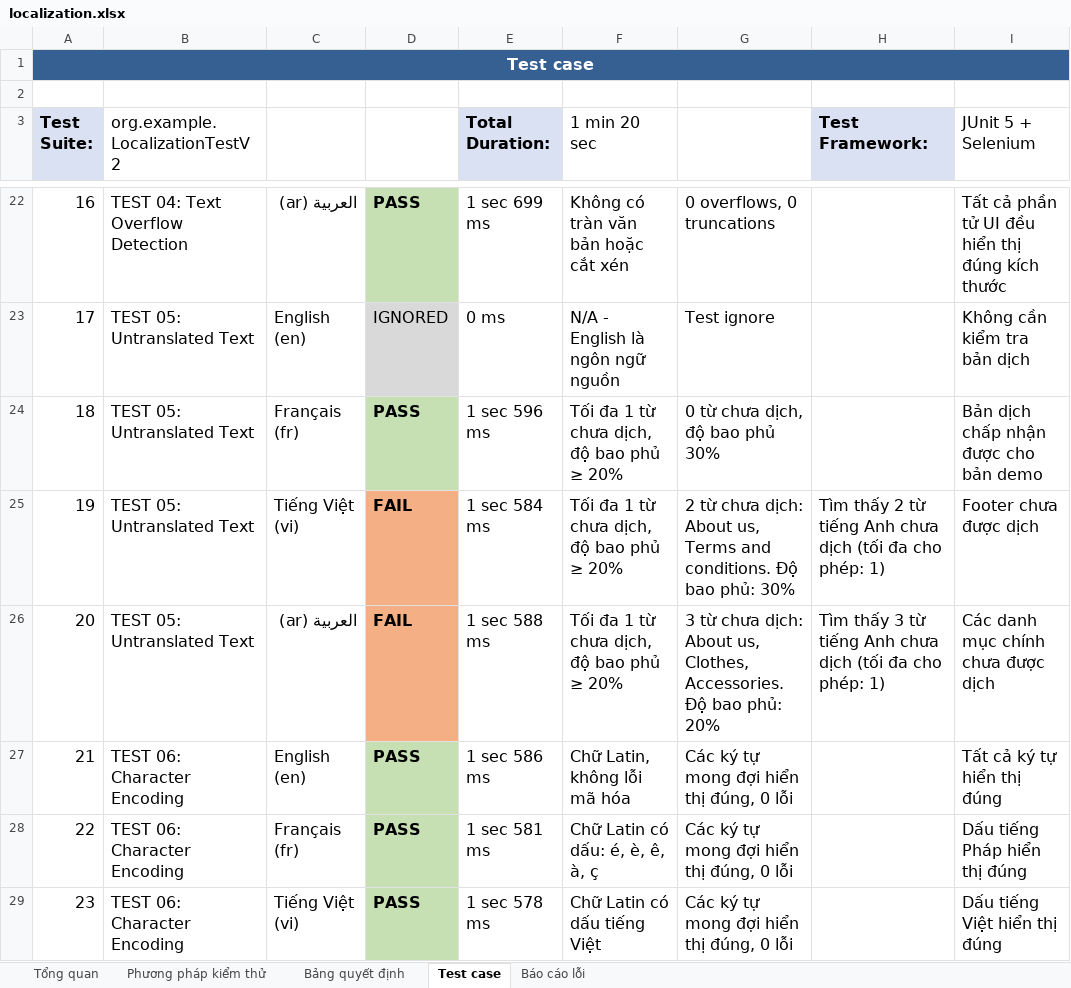
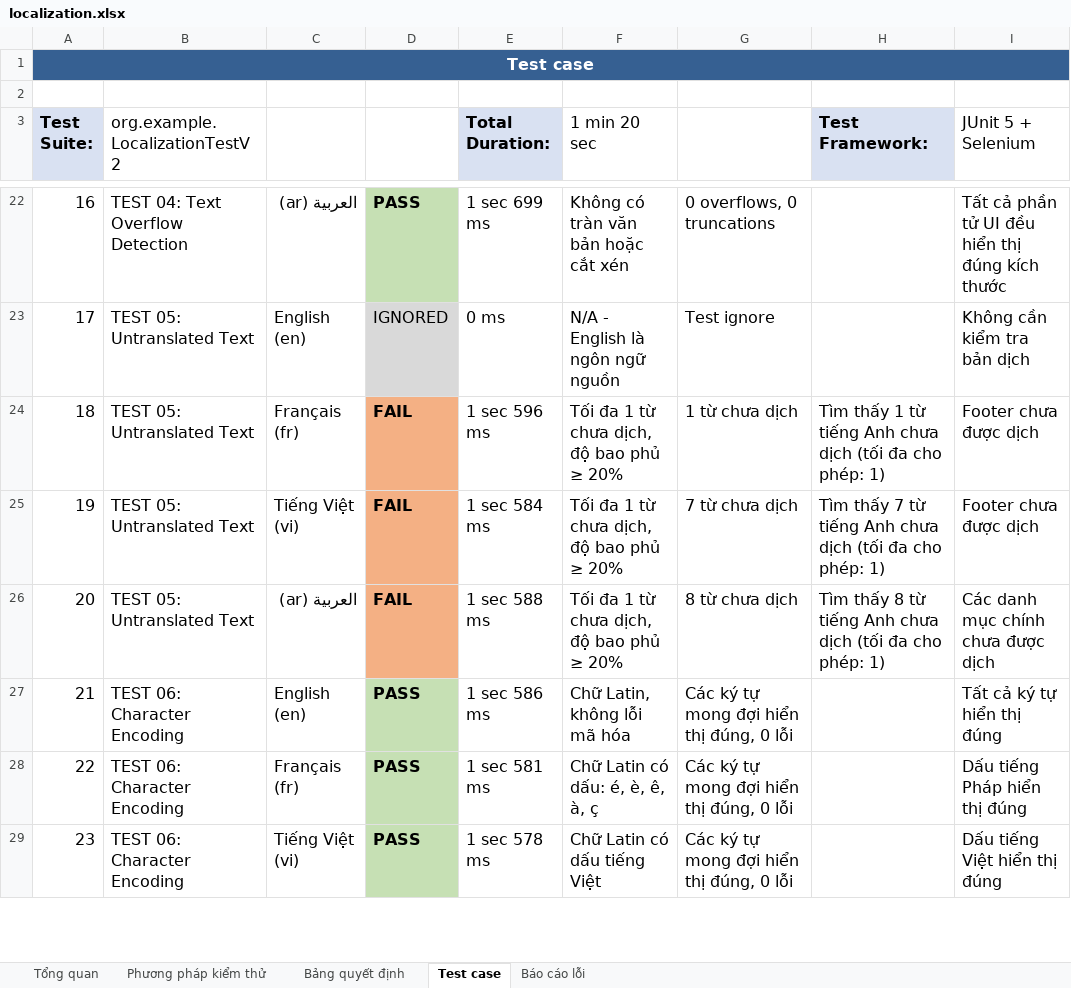
Before and after one commit to wwwwwwmw/Localization_testing, an Excel workbook: BaoCao/localization.xlsx, sheet Test case, drawn as a sheet; only a part is shown, gaps mark what is left out; values as stored, in another font and other column widths than the file's, no borders; the diff names each change by its address in the sheet, - before the commit and + after, or states it on an @@ line.

```diff
--- a/BaoCao/localization.xlsx (sheet Test case)
+++ b/BaoCao/localization.xlsx (sheet Test case)
-D24: PASS
+D24: FAIL
-D24 fill: #C6E0B4
+D24 fill: #F4B084
-G24: 0 từ chưa dịch, độ bao phủ 30%
+G24: 1 từ chưa dịch
-H24 (Test Framework:): (empty)
+H24 (Test Framework:): Tìm thấy 1 từ tiếng Anh chưa dịch (tối đa cho phép: 1)
-I24 (JUnit 5 + Selenium): Bản dịch chấp nhận được cho bản demo
+I24 (JUnit 5 + Selenium): Footer chưa được dịch
-G25: 2 từ chưa dịch: About us, Terms and conditions. Độ bao phủ: 30%
+G25: 7 từ chưa dịch
-H25 (Test Framework:): Tìm thấy 2 từ tiếng…
+H25 (Test Framework:): Tìm thấy 7 từ tiếng…
-G26: 3 từ chưa dịch: About us, Clothes, Accessories. Độ bao phủ: 20%
+G26: 8 từ chưa dịch
-H26 (Test Framework:): Tìm thấy 3 từ tiếng…
+H26 (Test Framework:): Tìm thấy 8 từ tiếng…
```
Also changed, not shown: sheet Bảng quyết định, sheet Phương pháp kiểm thử, sheet Báo cáo lỗi, sheet Tổng quan, 50 other files.
